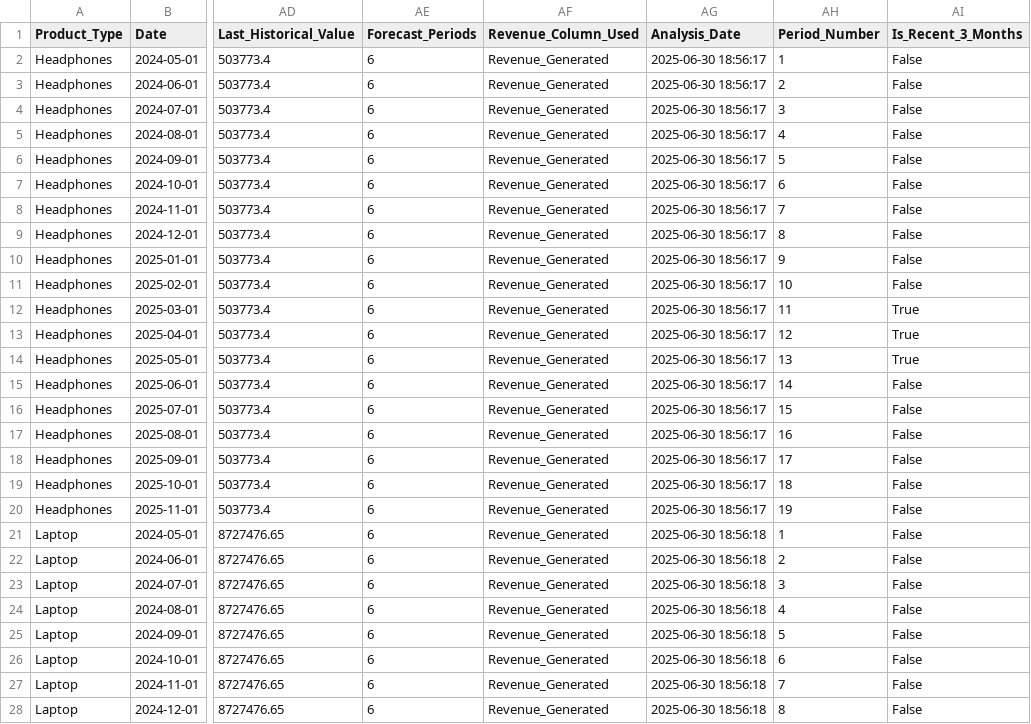
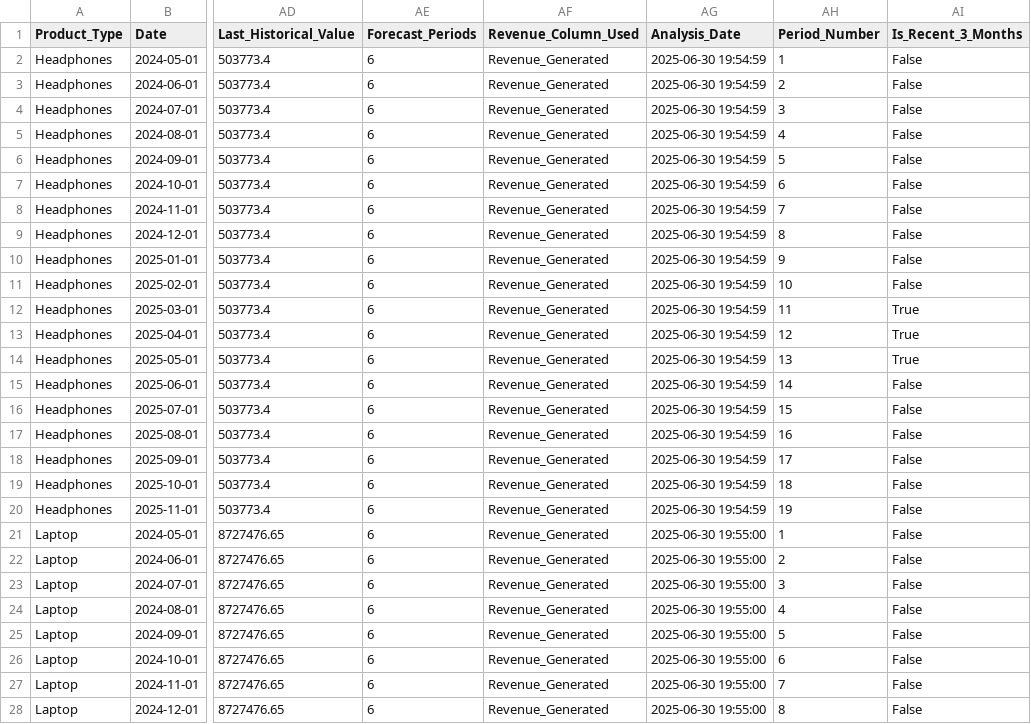
Before and after one commit to Puzzling762/Return_chain_unboxing, a CSV file: notebooks/forecast_output/PowerBI_Forecast_Complete.csv, drawn as a sheet; only a part is shown, gaps mark what is left out; the diff covers the shown part only; the diff names each change by its address in the sheet, - before the commit and + after, or states it on an @@ line.

```diff
--- a/notebooks/forecast_output/PowerBI_Forecast_Complete.csv
+++ b/notebooks/forecast_output/PowerBI_Forecast_Complete.csv
-AG2:AG20 (Analysis_Date): 2025-06-30 18:56:17
+AG2:AG20 (Analysis_Date): 2025-06-30 19:54:59
-AG21:AG28 (Analysis_Date): 2025-06-30 18:56:18
+AG21:AG28 (Analysis_Date): 2025-06-30 19:55:00
```
Also changed, not shown: 68 edited cells elsewhere in this file, 1 other file.
